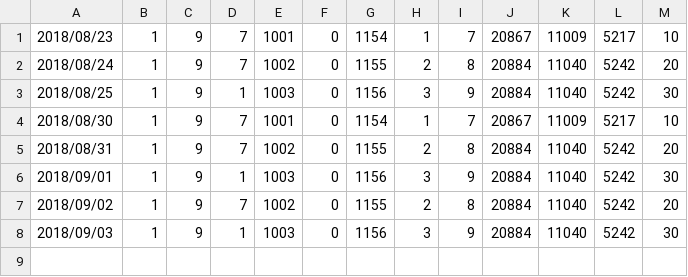
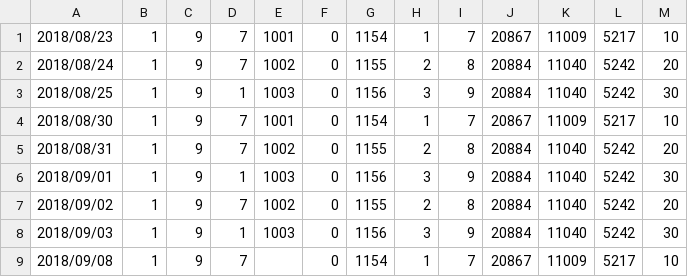
Before and after one commit to gdh1829/Study-Note, a CSV file: 999_samples_for_testing/resource-count_P000001.csv, drawn as a sheet.

```diff
--- a/999_samples_for_testing/resource-count_P000001.csv
+++ b/999_samples_for_testing/resource-count_P000001.csv
@@ -8 +8,2 @@
 2018/09/03,1,9,1,1003,0,1156,3,9,20884,11040,5242,30
+2018/09/08,1,9,7,,0,1154,1,7,20867,11009,5217,10
```
Also changed, not shown: 999_samples_for_testing/resource-count_P000000.csv, 999_samples_for_testing/resource-count_P000002.csv.
